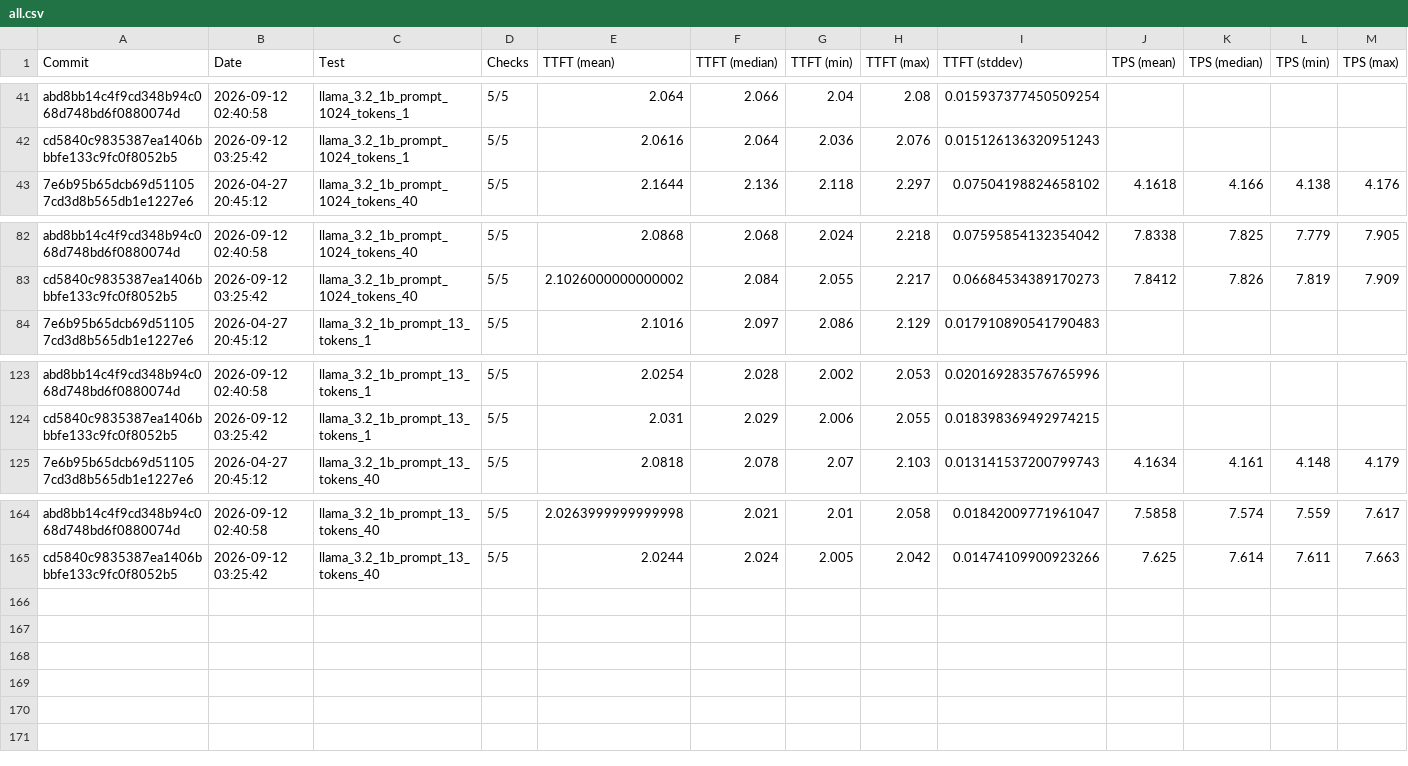
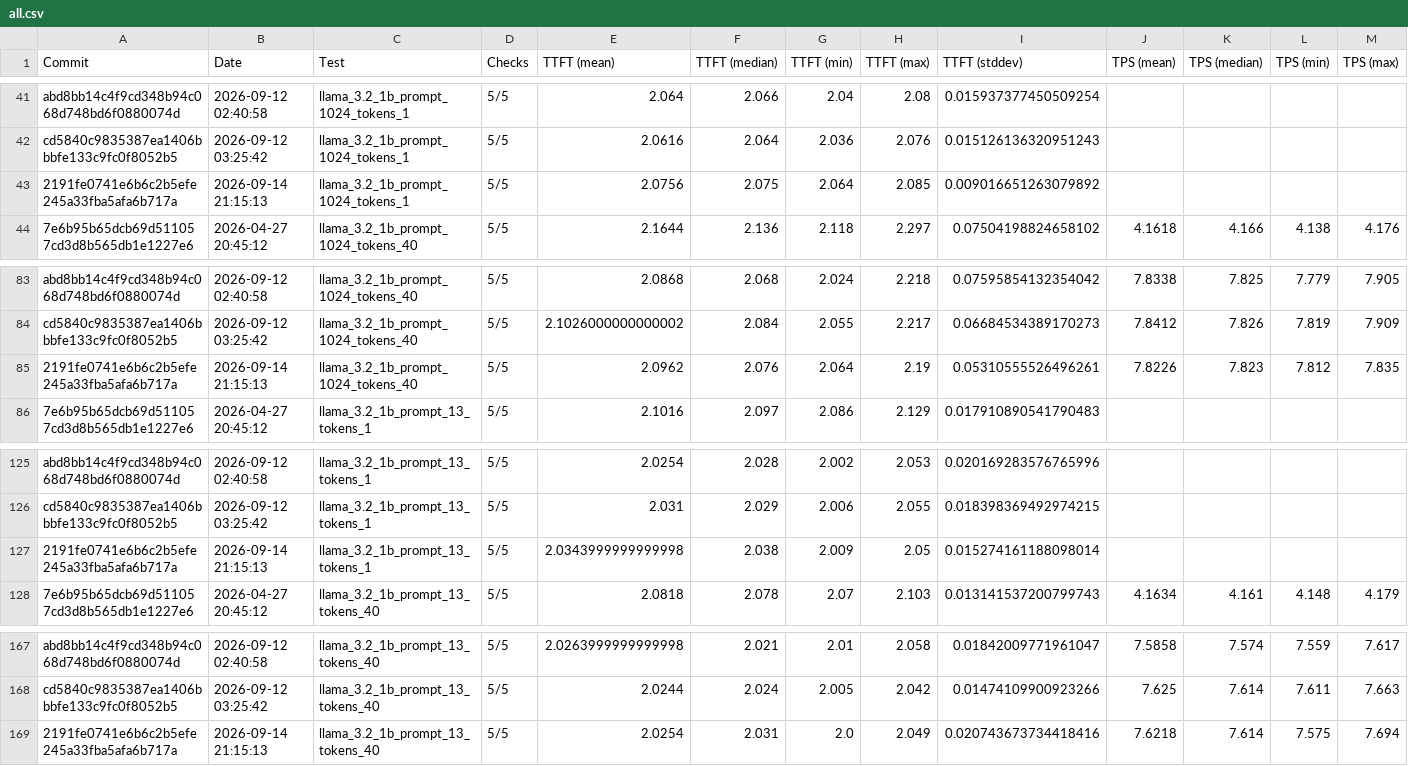
Before and after one commit to amd/IRON, a CSV file: krackan/examples/all.csv, drawn as a sheet; only a part is shown, gaps mark what is left out; rows hold the shown columns only; the diff names each change by its address in the sheet, - before the commit and + after, or states it on an @@ line.

```diff
--- a/krackan/examples/all.csv
+++ b/krackan/examples/all.csv
+row 43: 2191fe0741e6b6c2b5efe245a33fba5afa6b717a | 2026-09-14 21:15:13 | llama_3.2_1b_prompt_1024_tokens_1 | 5/5 | 2.0756 | 2.075 | 2.064 | 2.085 | 0.009016651263079892
+row 85: 2191fe0741e6b6c2b5efe245a33fba5afa6b717a | 2026-09-14 21:15:13 | llama_3.2_1b_prompt_1024_tokens_40 | 5/5 | 2.0962 | 2.076 | 2.064 | 2.19 | 0.05310555526496261 | 7.8226 | 7.823 | 7.812 | 7.835
+row 127: 2191fe0741e6b6c2b5efe245a33fba5afa6b717a | 2026-09-14 21:15:13 | llama_3.2_1b_prompt_13_tokens_1 | 5/5 | 2.0343999999999998 | 2.038 | 2.009 | 2.05 | 0.015274161188098014
+row 169: 2191fe0741e6b6c2b5efe245a33fba5afa6b717a | 2026-09-14 21:15:13 | llama_3.2_1b_prompt_13_tokens_40 | 5/5 | 2.0254 | 2.031 | 2.0 | 2.049 | 0.020743673734418416 | 7.6218 | 7.614 | 7.575 | 7.694
```
Also changed, not shown: krackan/examples/latest.csv, 2 other files.
